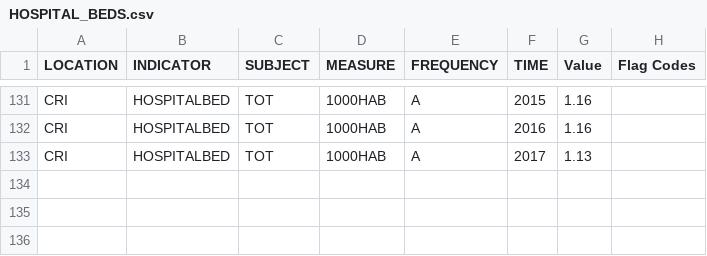
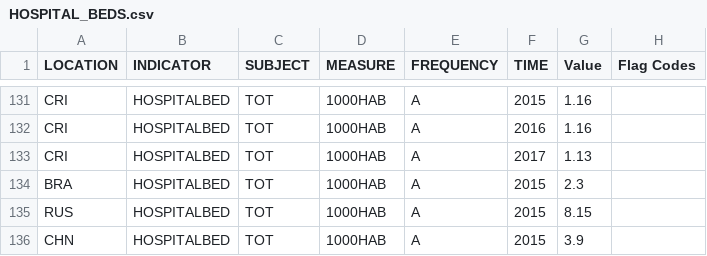
Before and after one commit to DanielGuzmanOlivares/COVID-19, a CSV file: HOSPITAL_BEDS.csv, drawn as a sheet; only a part is shown, gaps mark what is left out.

```diff
--- a/HOSPITAL_BEDS.csv
+++ b/HOSPITAL_BEDS.csv
@@ -133 +133,4 @@
 "CRI","HOSPITALBED","TOT","1000HAB","A","2017",1.13,
+"BRA","HOSPITALBED","TOT","1000HAB","A","2015",2.3,
+"RUS","HOSPITALBED","TOT","1000HAB","A","2015",8.15,
+"CHN","HOSPITALBED","TOT","1000HAB","A","2015",3.9,
```
Also changed, not shown: 2 other files.
